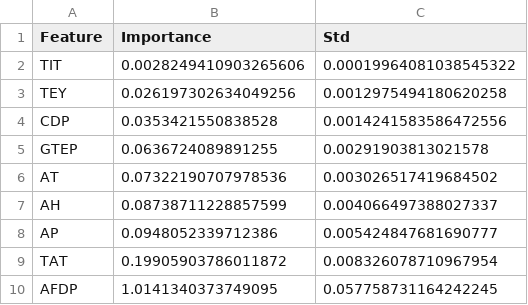
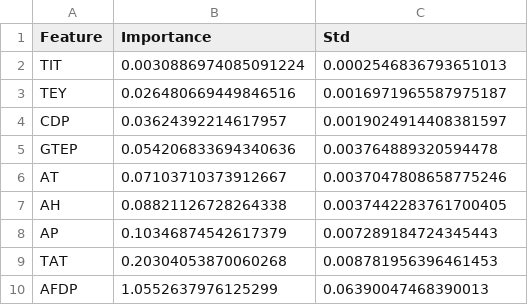
Before and after one commit to virajparmaj/CourseCode, a CSV file: STAT-443 Professional Statistics/Consulting/figs/perm_importance_160p.csv, drawn as a sheet.

```diff
--- a/STAT-443 Professional Statistics/Consulting/figs/perm_importance_160p.csv
+++ b/STAT-443 Professional Statistics/Consulting/figs/perm_importance_160p.csv
@@ -1,10 +1,10 @@
 Feature,Importance,Std
-TIT,0.0028249410903265606,0.00019964081038545322
-TEY,0.026197302634049256,0.0012975494180620258
-CDP,0.0353421550838528,0.0014241583586472556
-GTEP,0.0636724089891255,0.00291903813021578
-AT,0.07322190707978536,0.003026517419684502
-AH,0.08738711228857599,0.004066497388027337
-AP,0.0948052339712386,0.005424847681690777
-TAT,0.19905903786011872,0.008326078710967954
-AFDP,1.0141340373749095,0.057758731164242245
+TIT,0.0030886974085091224,0.0002546836793651013
+TEY,0.026480669449846516,0.0016971965587975187
+CDP,0.03624392214617957,0.0019024914408381597
+GTEP,0.054206833694340636,0.003764889320594478
+AT,0.07103710373912667,0.0037047808658775246
+AH,0.08821126728264338,0.0037442283761700405
+AP,0.10346874542617379,0.007289184724345443
+TAT,0.20304053870060268,0.008781956396461453
+AFDP,1.0552637976125299,0.06390047468390013
```
Also changed, not shown: STAT-443 Professional Statistics/Consulting/figs/perm_importance_130_136.csv, STAT-443 Professional Statistics/Consulting/figs/sensitivity_130_136.csv, 14 other files.
